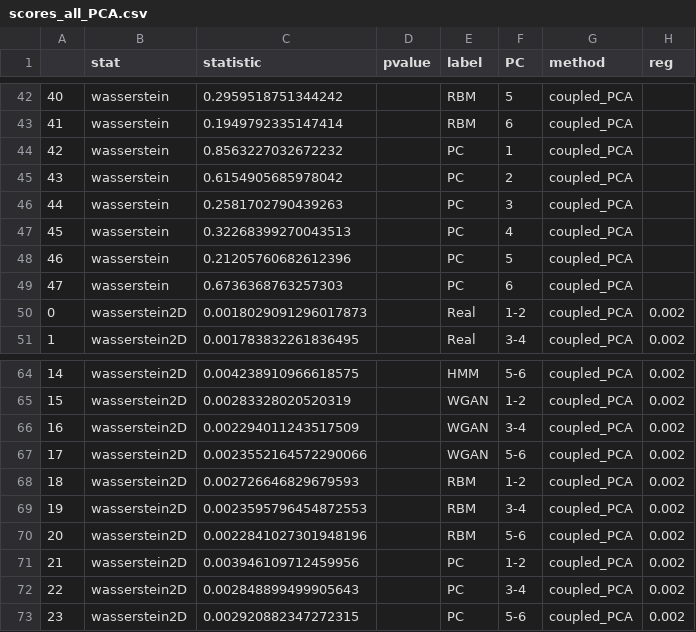
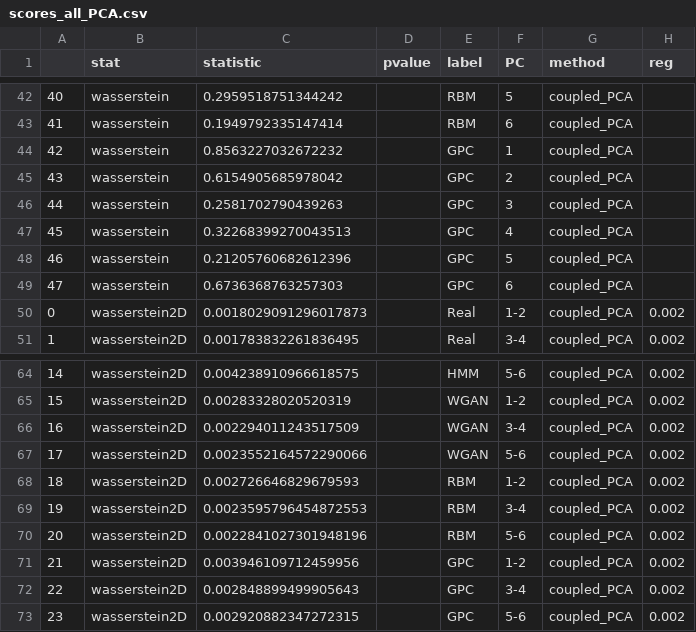
Before and after one commit to sriramlab/GPC, a CSV file: plots/structure/FIGS/1KG/to_minor_encoding-False;min_af-0;max_af-1;allchecks-0;n-5008/scores_all_PCA.csv, drawn as a sheet; only a part is shown, gaps mark what is left out.

```diff
--- a/plots/structure/FIGS/1KG/to_minor_encoding-False;min_af-0;max_af-1;allchecks-0;n-5008/scores_all_PCA.csv
+++ b/plots/structure/FIGS/1KG/to_minor_encoding-False;min_af-0;max_af-1;allchecks-0;n-5008/scores_all_PCA.csv
@@ -43,8 +43,8 @@
 41,wasserstein,0.1949792335147414,,RBM,6,coupled_PCA,
-42,wasserstein,0.8563227032672232,,PC,1,coupled_PCA,
-43,wasserstein,0.6154905685978042,,PC,2,coupled_PCA,
-44,wasserstein,0.2581702790439263,,PC,3,coupled_PCA,
-45,wasserstein,0.32268399270043513,,PC,4,coupled_PCA,
-46,wasserstein,0.21205760682612396,,PC,5,coupled_PCA,
-47,wasserstein,0.6736368763257303,,PC,6,coupled_PCA,
+42,wasserstein,0.8563227032672232,,GPC,1,coupled_PCA,
+43,wasserstein,0.6154905685978042,,GPC,2,coupled_PCA,
+44,wasserstein,0.2581702790439263,,GPC,3,coupled_PCA,
+45,wasserstein,0.32268399270043513,,GPC,4,coupled_PCA,
+46,wasserstein,0.21205760682612396,,GPC,5,coupled_PCA,
+47,wasserstein,0.6736368763257303,,GPC,6,coupled_PCA,
 0,wasserstein2D,0.0018029091296017873,,Real,1-2,coupled_PCA,0.002
@@ -70,4 +70,4 @@
 20,wasserstein2D,0.0022841027301948196,,RBM,5-6,coupled_PCA,0.002
-21,wasserstein2D,0.003946109712459956,,PC,1-2,coupled_PCA,0.002
-22,wasserstein2D,0.002848899499905643,,PC,3-4,coupled_PCA,0.002
-23,wasserstein2D,0.002920882347272315,,PC,5-6,coupled_PCA,0.002
+21,wasserstein2D,0.003946109712459956,,GPC,1-2,coupled_PCA,0.002
+22,wasserstein2D,0.002848899499905643,,GPC,3-4,coupled_PCA,0.002
+23,wasserstein2D,0.002920882347272315,,GPC,5-6,coupled_PCA,0.002
```
Also changed, not shown: plots/structure/FIGS/1KG/to_minor_encoding-False;min_af-0;max_af-1;allchecks-0;n-5008/LD_error_per_bin.csv, plots/structure/FIGS/1KG/to_minor_encoding-False;min_af-0;max_af-1;allchecks-0;n-5008/wasserstein_PCA_coupled_PCA.csv, 48 other files.
